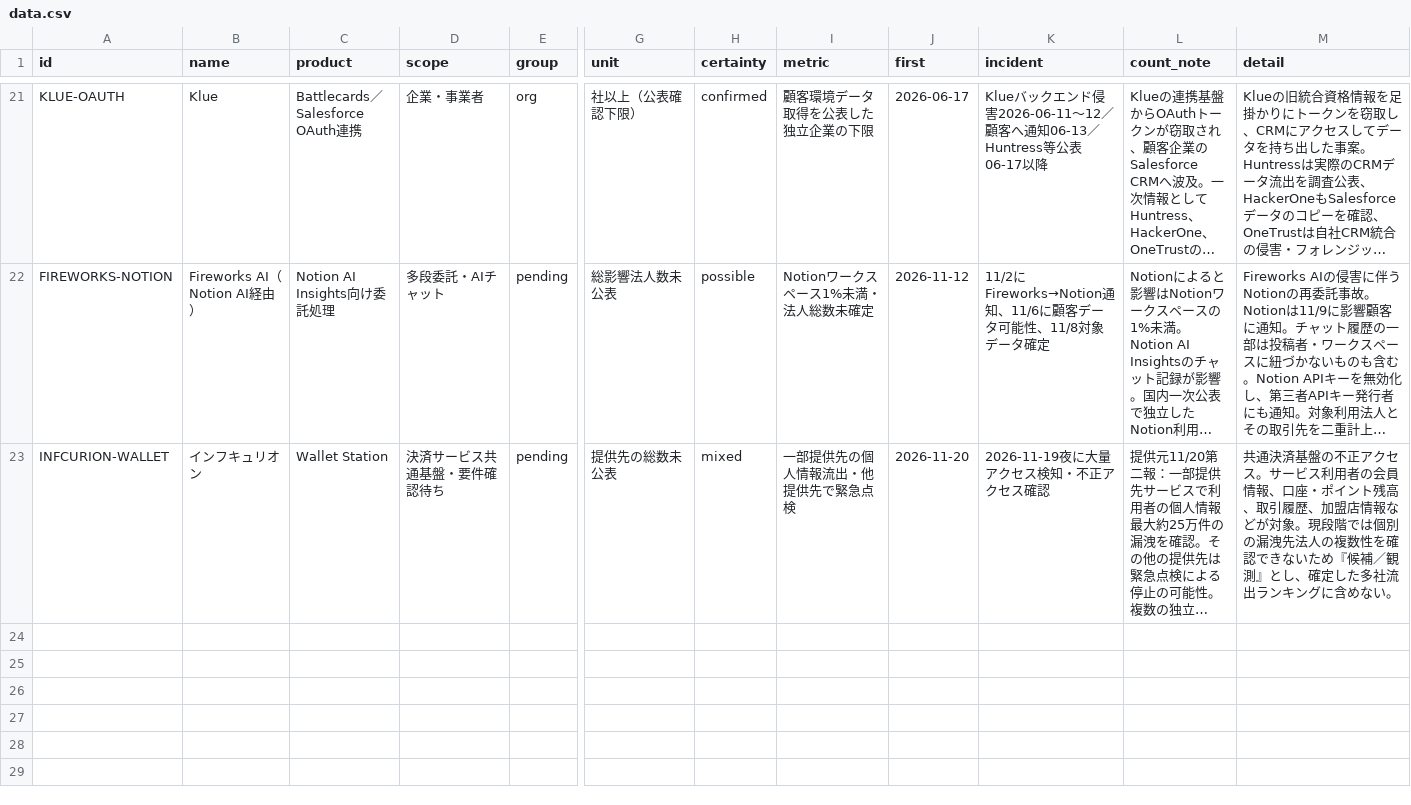
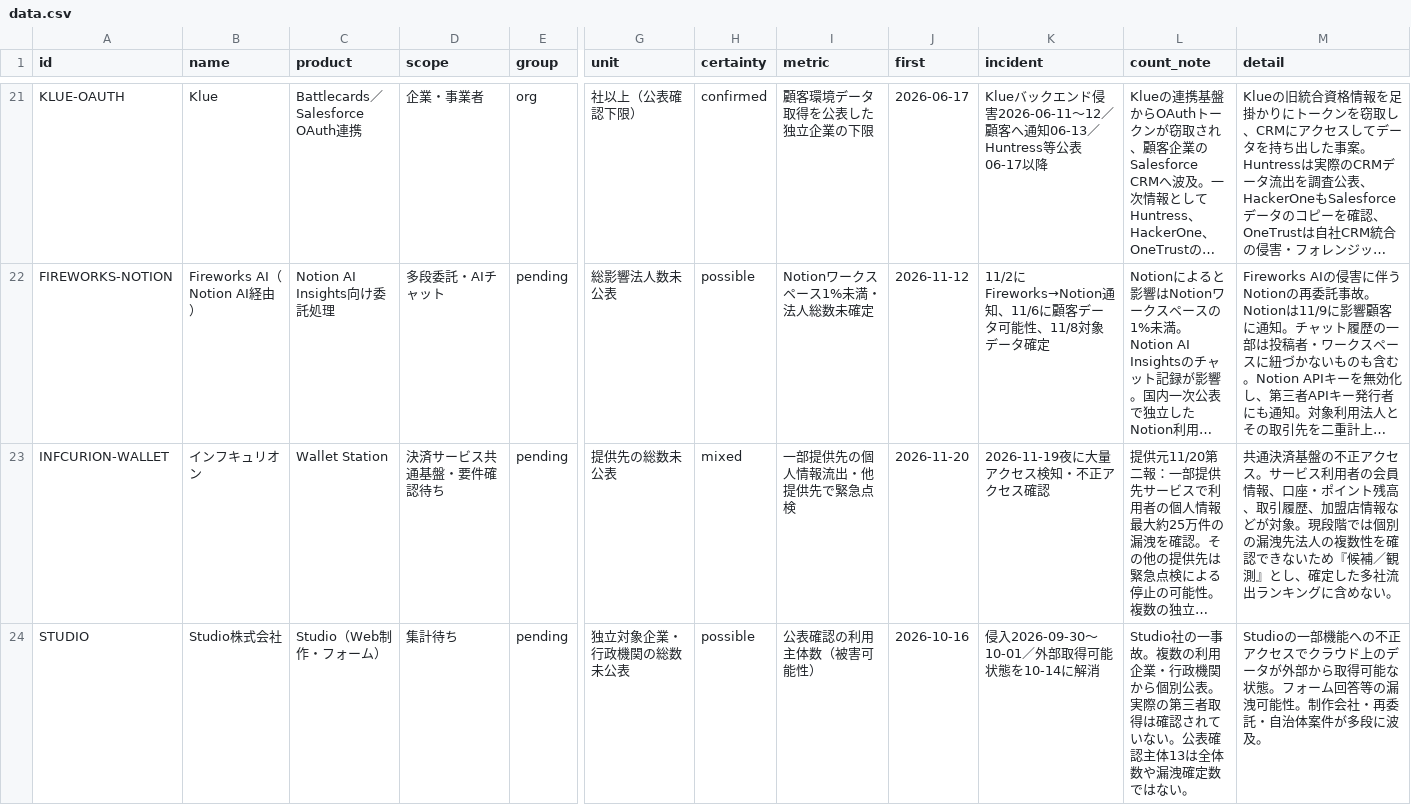
Before and after one commit to recuon/threat-intel-osint-dashboard, a CSV file: supplier-incident-atlas/data.csv, drawn as a sheet; only a part is shown, gaps mark what is left out; long unchanged cells end in …; rows hold the shown columns only; the diff names each change by its address in the sheet, - before the commit and + after, or states it on an @@ line.

```diff
--- a/supplier-incident-atlas/data.csv
+++ b/supplier-incident-atlas/data.csv
+row 24: STUDIO | Studio株式会社 | Studio（Web制作・フォーム） | 集計待ち | pending | 独立対象企業・行政機関の総数未公表 | possible | 公表確認の利用主体数（被害可能性） | 2026-10-16 | 侵入2026-09-30〜10-01／外部取得可能状態を10-14に解消 | Studio社の一事故。複数の利用企業・行政機関から個別公表。実際の第三者取得は確認されていない。公表確認主体13は全体数や漏洩確定数ではない。 | Studioの一部機能への不正アクセスでクラウド上のデータが外部から取得可能な状態。フォーム回答等の漏洩可能性。制作会社・再委託・自治体案件が多段に波及。
```
Also changed, not shown: supplier-incident-atlas/impact-evidence.csv, 2 other files.
